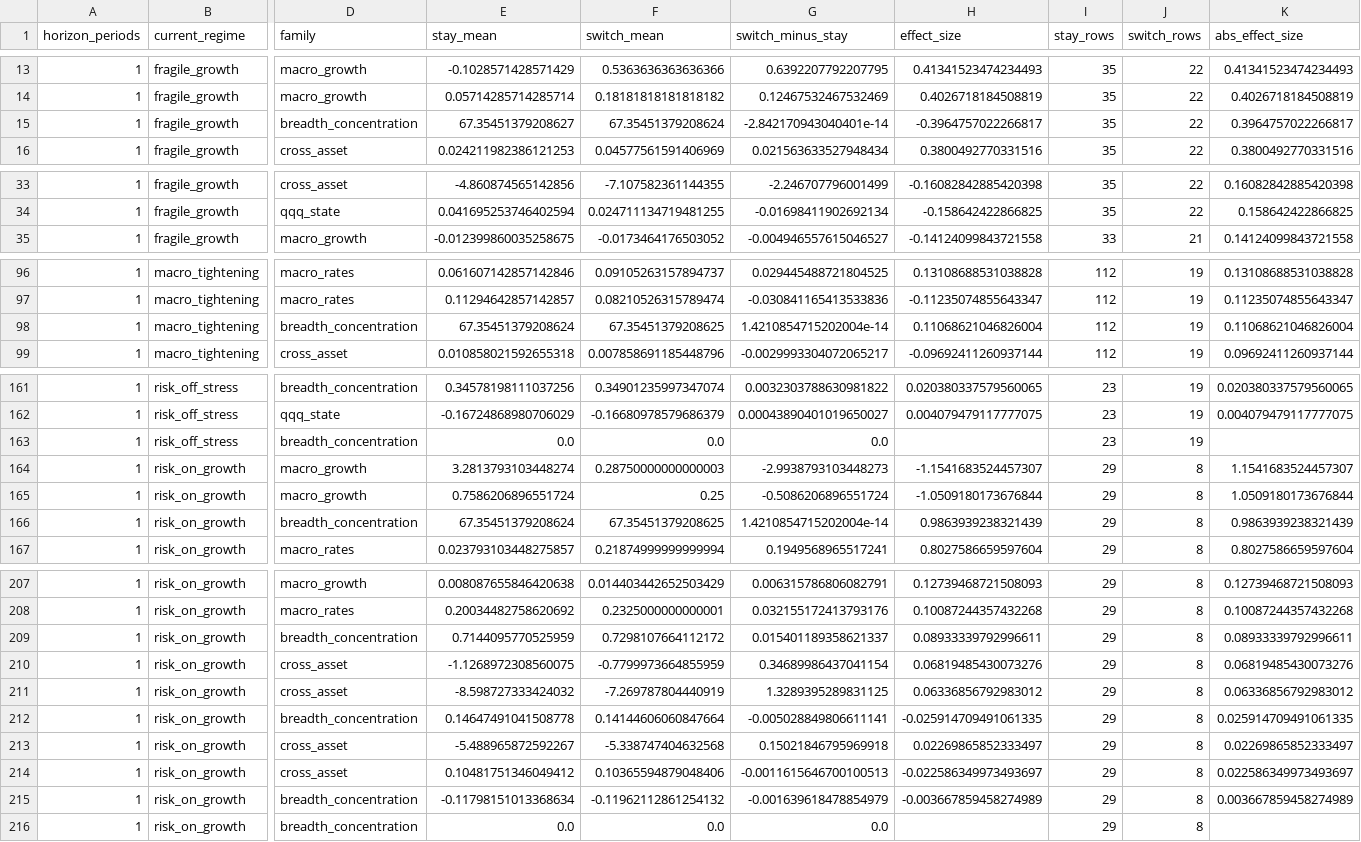
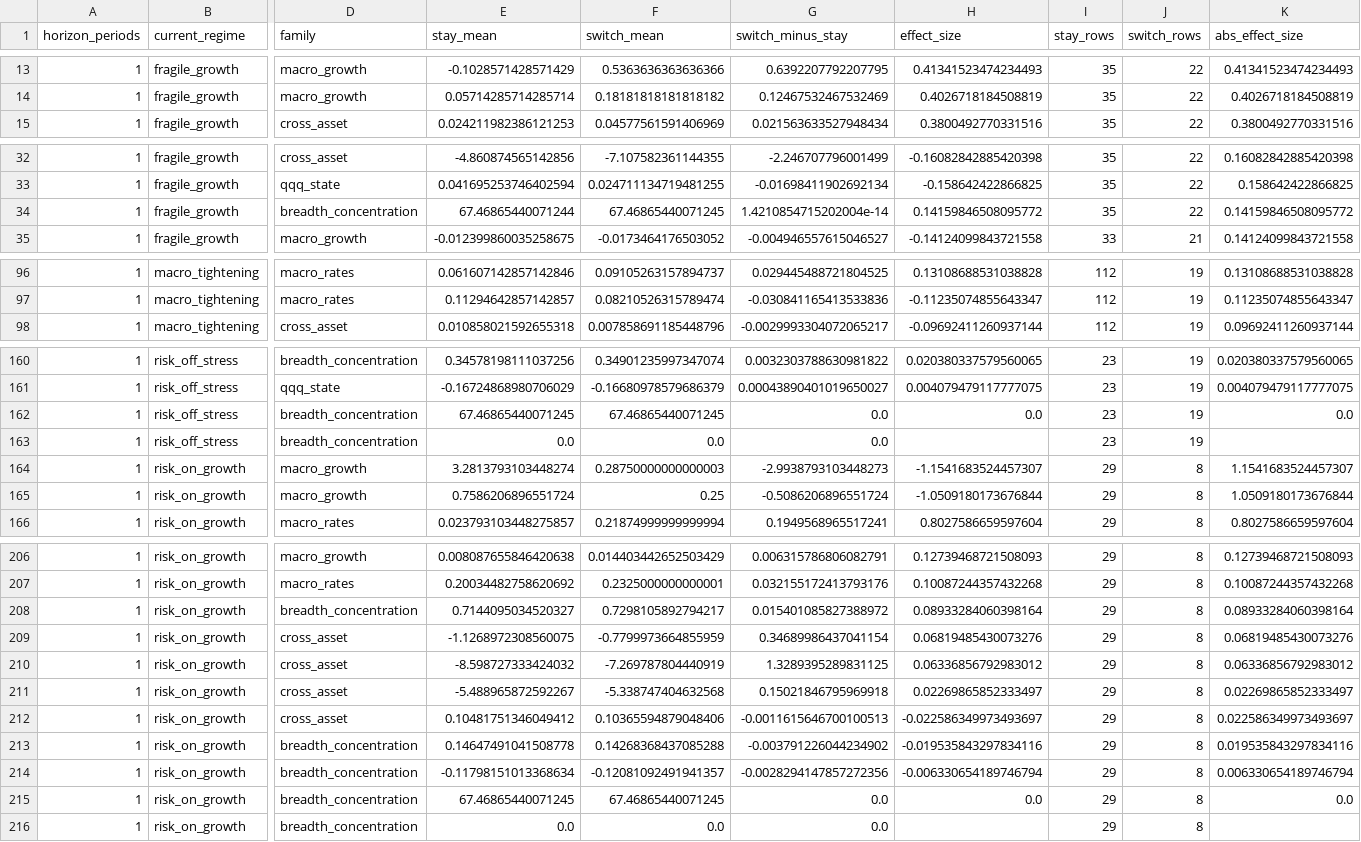
Before and after one commit to jkriertran/Equity-quant-research, a CSV file: docs/qqq-regime-dashboard/data/qqq_macro_regime_edge_features_monthly.csv, drawn as a sheet; only a part is shown, gaps mark what is left out; removed rows and columns are numbered as before the commit, all else as after; rows hold the shown columns only; the diff covers the shown part only; the diff names each change by its address in the sheet, - before the commit and + after, or states it on an @@ line.

Commit message:
Update QQQ regime dashboard 2026-07-11

```diff
--- a/docs/qqq-regime-dashboard/data/qqq_macro_regime_edge_features_monthly.csv
+++ b/docs/qqq-regime-dashboard/data/qqq_macro_regime_edge_features_monthly.csv
-row 15: 1 | fragile_growth | breadth_concentration | 67.35451379208627 | 67.35451379208624 | -2.842170943040401e-14 | -0.3964757022266817 | 35 | 22 | 0.3964757022266817
+row 34: 1 | fragile_growth | breadth_concentration | 67.46865440071244 | 67.46865440071245 | 1.4210854715202004e-14 | 0.14159846508095772 | 35 | 22 | 0.14159846508095772
-row 98: 1 | macro_tightening | breadth_concentration | 67.35451379208624 | 67.35451379208625 | 1.4210854715202004e-14 | 0.11068621046826004 | 112 | 19 | 0.11068621046826004
+row 162: 1 | risk_off_stress | breadth_concentration | 67.46865440071245 | 67.46865440071245 | 0.0 | 0.0 | 23 | 19 | 0.0
-row 166: 1 | risk_on_growth | breadth_concentration | 67.35451379208624 | 67.35451379208625 | 1.4210854715202004e-14 | 0.9863939238321439 | 29 | 8 | 0.9863939238321439
-E208 (stay_mean): 0.7144095770525959
+E208 (stay_mean): 0.7144095034520327
-F208 (switch_mean): 0.7298107664112172
+F208 (switch_mean): 0.7298105892794217
-G208 (switch_minus_stay): 0.015401189358621337
+G208 (switch_minus_stay): 0.015401085827388972
-H208 (effect_size): 0.08933339792996611
+H208 (effect_size): 0.08933284060398164
-K208 (abs_effect_size): 0.08933339792996611
+K208 (abs_effect_size): 0.08933284060398164
-row 212: 1 | risk_on_growth | breadth_concentration | 0.14647491041508778 | 0.14144606060847664 | -0.005028849806611141 | -0.025914709491061335 | 29 | 8 | 0.025914709491061335
+row 213: 1 | risk_on_growth | breadth_concentration | 0.14647491041508778 | 0.14268368437085288 | -0.003791226044234902 | -0.019535843297834116 | 29 | 8 | 0.019535843297834116
-F214 (switch_mean): -0.11962112861254132
+F214 (switch_mean): -0.12081092491941357
-G214 (switch_minus_stay): -0.001639618478854979
+G214 (switch_minus_stay): -0.0028294147857272356
-H214 (effect_size): -0.003667859458274989
+H214 (effect_size): -0.006330654189746794
-K214 (abs_effect_size): 0.003667859458274989
+K214 (abs_effect_size): 0.006330654189746794
+row 215: 1 | risk_on_growth | breadth_concentration | 67.46865440071245 | 67.46865440071245 | 0.0 | 0.0 | 29 | 8 | 0.0
```
Also changed, not shown: 2 added rows, 2 removed rows and 54 edited cells elsewhere in this file, docs/qqq-regime-dashboard/data/qqq_macro_regime_edge_features_weekly.csv, docs/qqq-regime-dashboard/data/qqq_macro_regime_edge_monitor_monthly.csv, 33 other files.
